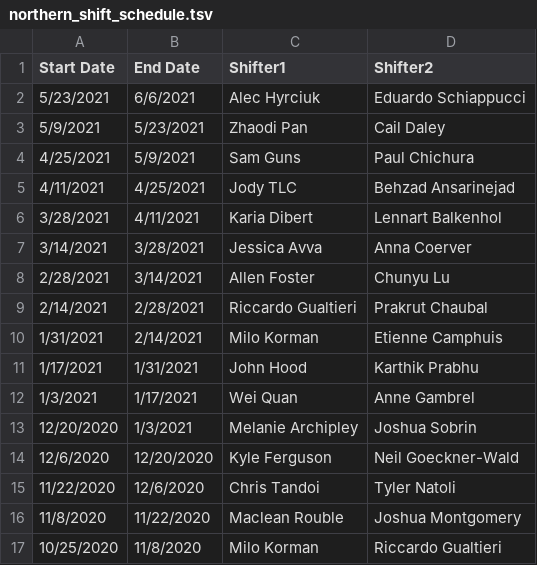
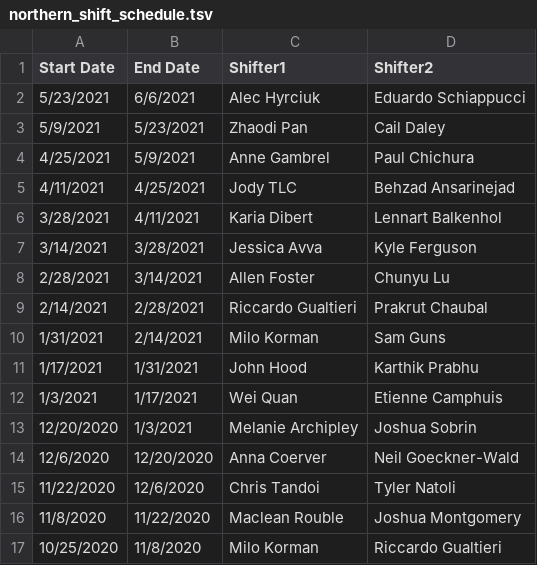
Before and after one commit to adamanderson/spt_dq_system, a TSV file: emailer/northern_shift_schedule.tsv, drawn as a sheet.

Commit message:
Update northern shift schedule and add email list.

```diff
--- a/emailer/northern_shift_schedule.tsv
+++ b/emailer/northern_shift_schedule.tsv
@@ -3,13 +3,13 @@ Start Date	End Date	Shifter1	Shifter2
 5/9/2021	5/23/2021	Zhaodi Pan	Cail Daley
-4/25/2021	5/9/2021	Sam Guns	Paul Chichura
+4/25/2021	5/9/2021	Anne Gambrel	Paul Chichura
 4/11/2021	4/25/2021	Jody TLC	Behzad Ansarinejad
 3/28/2021	4/11/2021	Karia Dibert	Lennart Balkenhol
-3/14/2021	3/28/2021	Jessica Avva	Anna Coerver
+3/14/2021	3/28/2021	Jessica Avva	Kyle Ferguson
 2/28/2021	3/14/2021	Allen Foster	Chunyu Lu
 2/14/2021	2/28/2021	Riccardo Gualtieri	Prakrut Chaubal
-1/31/2021	2/14/2021	Milo Korman	Etienne Camphuis
+1/31/2021	2/14/2021	Milo Korman	Sam Guns
 1/17/2021	1/31/2021	John Hood	Karthik Prabhu
-1/3/2021	1/17/2021	Wei Quan	Anne Gambrel
+1/3/2021	1/17/2021	Wei Quan	Etienne Camphuis
 12/20/2020	1/3/2021	Melanie Archipley	Joshua Sobrin
-12/6/2020	12/20/2020	Kyle Ferguson	Neil Goeckner-Wald
+12/6/2020	12/20/2020	Anna Coerver	Neil Goeckner-Wald
 11/22/2020	12/6/2020	Chris Tandoi	Tyler Natoli
```
